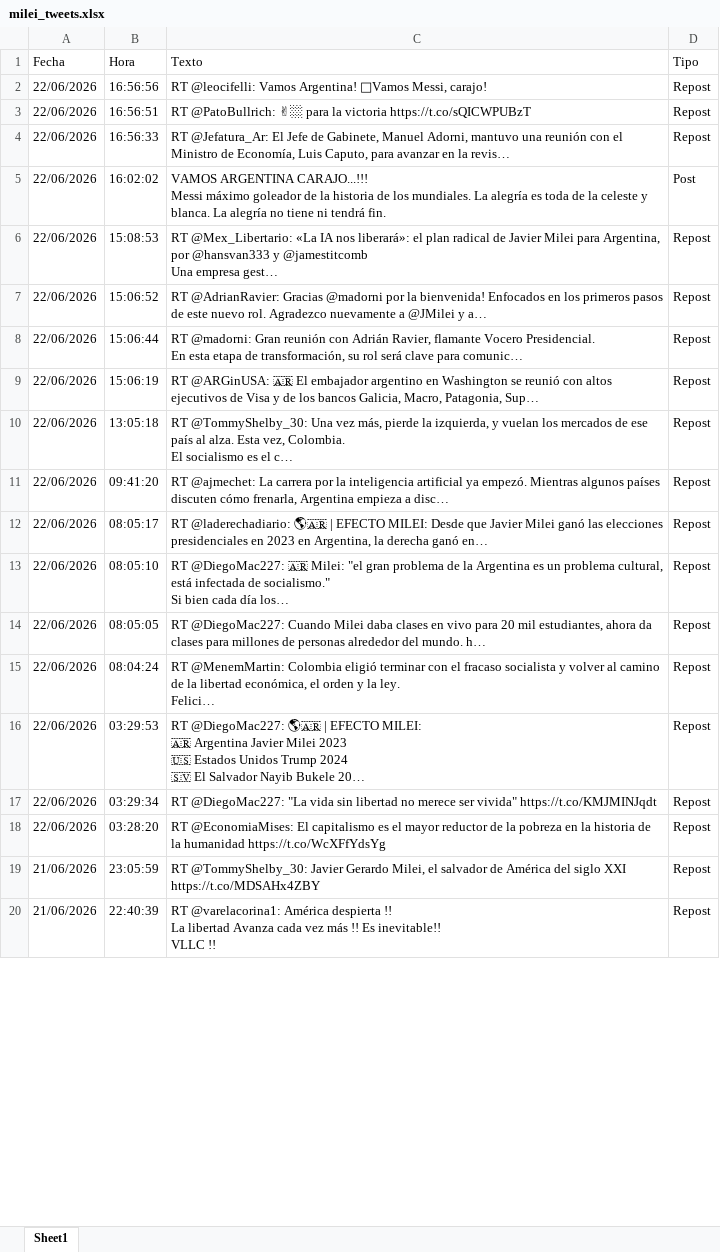
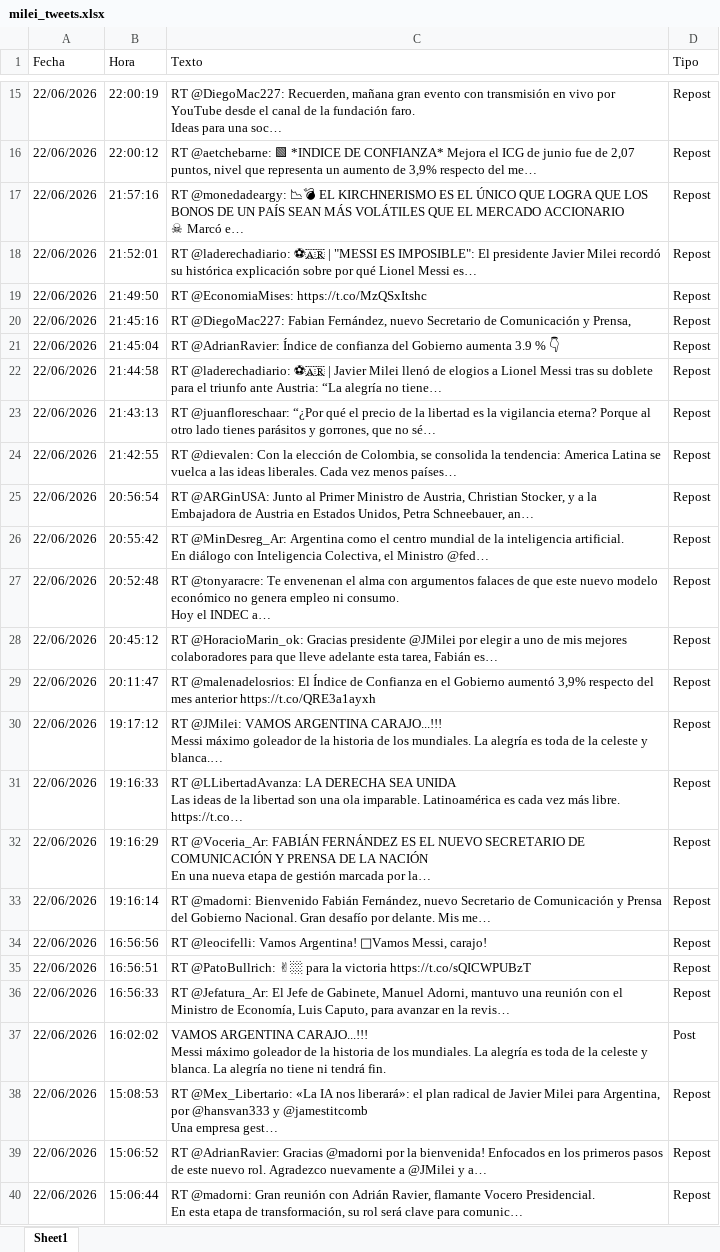
Before and after one commit to FUranga/x-milei, an Excel workbook: data/milei_tweets.xlsx, sheet Sheet1, drawn as a sheet; only a part is shown, gaps mark what is left out; the shorter side is filled out with more unchanged rows; long unchanged cells end in …; values as stored, in another font and other column widths than the file's, no borders; ↵ is a line break in a cell; the diff covers the shown part only; the diff names each change by its address in the sheet, - before the commit and + after, or states it on an @@ line.

```diff
--- a/data/milei_tweets.xlsx (sheet Sheet1)
+++ b/data/milei_tweets.xlsx (sheet Sheet1)
+row 15: 22/06/2026 | 22:00:19 | RT @DiegoMac227: Recuerden, mañana gran evento con transmisión en vivo por YouTube desde el canal de la fundación faro. ↵ Ideas para una soc… | Repost
+row 16: 22/06/2026 | 22:00:12 | RT @aetchebarne: 🟩 *INDICE DE CONFIANZA* Mejora el ICG de junio fue de 2,07 puntos, nivel que representa un aumento de 3,9% respecto del me… | Repost
+row 17: 22/06/2026 | 21:57:16 | RT @monedadeargy: 📉💣 EL KIRCHNERISMO ES EL ÚNICO QUE LOGRA QUE LOS BONOS DE UN PAÍS SEAN MÁS VOLÁTILES QUE EL MERCADO ACCIONARIO ↵ ☠ Marcó e… | Repost
+row 18: 22/06/2026 | 21:52:01 | RT @laderechadiario: ⚽🇦🇷 | "MESSI ES IMPOSIBLE": El presidente Javier Milei recordó su histórica explicación sobre por qué Lionel Messi es… | Repost
+row 19: 22/06/2026 | 21:49:50 | RT @EconomiaMises: https://t.co/MzQSxItshc | Repost
+row 20: 22/06/2026 | 21:45:16 | RT @DiegoMac227: Fabian Fernández, nuevo Secretario de Comunicación y Prensa, | Repost
+row 21: 22/06/2026 | 21:45:04 | RT @AdrianRavier: Índice de confianza del Gobierno aumenta 3.9 % 👇 | Repost
+row 22: 22/06/2026 | 21:44:58 | RT @laderechadiario: ⚽🇦🇷 | Javier Milei llenó de elogios a Lionel Messi tras su doblete para el triunfo ante Austria: “La alegría no tiene… | Repost
+row 23: 22/06/2026 | 21:43:13 | RT @juanfloreschaar: “¿Por qué el precio de la libertad es la vigilancia eterna? Porque al otro lado tienes parásitos y gorrones, que no sé… | Repost
+row 24: 22/06/2026 | 21:42:55 | RT @dievalen: Con la elección de Colombia, se consolida la tendencia: America Latina se vuelca a las ideas liberales. Cada vez menos países… | Repost
+row 25: 22/06/2026 | 20:56:54 | RT @ARGinUSA: Junto al Primer Ministro de Austria, Christian Stocker, y a la Embajadora de Austria en Estados Unidos, Petra Schneebauer, an… | Repost
+row 26: 22/06/2026 | 20:55:42 | RT @MinDesreg_Ar: Argentina como el centro mundial de la inteligencia artificial. ↵ En diálogo con Inteligencia Colectiva, el Ministro @fed… | Repost
+row 27: 22/06/2026 | 20:52:48 | RT @tonyaracre: Te envenenan el alma con argumentos falaces de que este nuevo modelo económico no genera empleo ni consumo. ↵ Hoy el INDEC a… | Repost
+row 28: 22/06/2026 | 20:45:12 | RT @HoracioMarin_ok: Gracias presidente @JMilei por elegir a uno de mis mejores colaboradores para que lleve adelante esta tarea, Fabián es… | Repost
+row 29: 22/06/2026 | 20:11:47 | RT @malenadelosrios: El Índice de Confianza en el Gobierno aumentó 3,9% respecto del mes anterior https://t.co/QRE3a1ayxh | Repost
+row 30: 22/06/2026 | 19:17:12 | RT @JMilei: VAMOS ARGENTINA CARAJO...!!! ↵ Messi máximo goleador de la historia de los mundiales. La alegría es toda de la celeste y blanca.… | Repost
+row 31: 22/06/2026 | 19:16:33 | RT @LLibertadAvanza: LA DERECHA SEA UNIDA ↵ Las ideas de la libertad son una ola imparable. Latinoamérica es cada vez más libre. https://t.co… | Repost
+row 32: 22/06/2026 | 19:16:29 | RT @Voceria_Ar: FABIÁN FERNÁNDEZ ES EL NUEVO SECRETARIO DE COMUNICACIÓN Y PRENSA DE LA NACIÓN ↵ En una nueva etapa de gestión marcada por la… | Repost
+row 33: 22/06/2026 | 19:16:14 | RT @madorni: Bienvenido Fabián Fernández, nuevo Secretario de Comunicación y Prensa del Gobierno Nacional. Gran desafío por delante. Mis me… | Repost
```
Also changed, not shown: 13 added rows and 1 moved row elsewhere in this sheet, docs/data/milei_tweets.xlsx, 6 other files.
